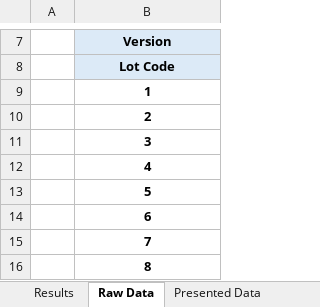
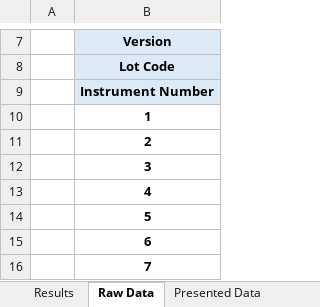
Before and after one commit to Majora2186/RoniaScript, an Excel workbook: Ronia/template.xlsx, sheet Raw Data, drawn as a sheet; only a part is shown, gaps mark what is left out; the shorter side is filled out with more unchanged rows; values as stored, in another font and other column widths than the file's, no borders; the diff names each change by its address in the sheet, - before the commit and + after, or states it on an @@ line.

```diff
--- a/Ronia/template.xlsx (sheet Raw Data)
+++ b/Ronia/template.xlsx (sheet Raw Data)
+row 9:  | Instrument Number
```
Also changed, not shown: sheet Presented Data, sheet Results, charts or pictures, 2 other files.
